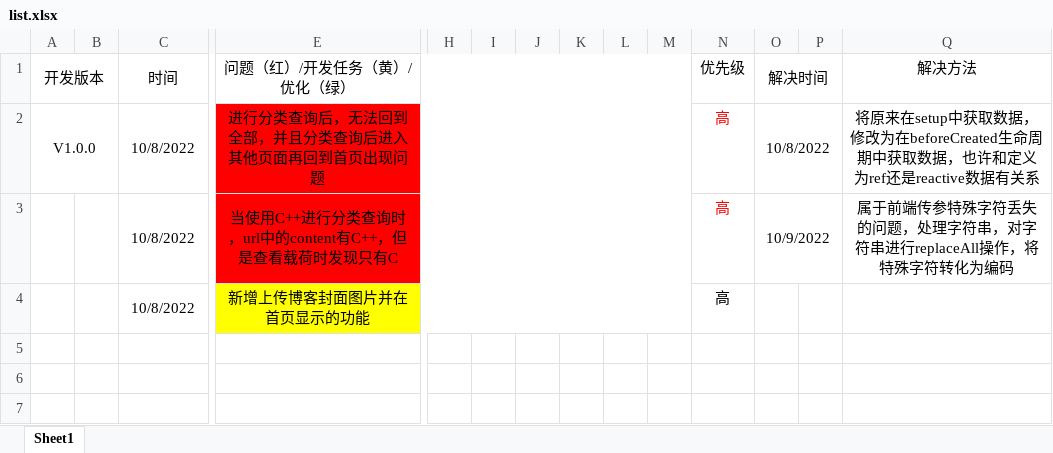
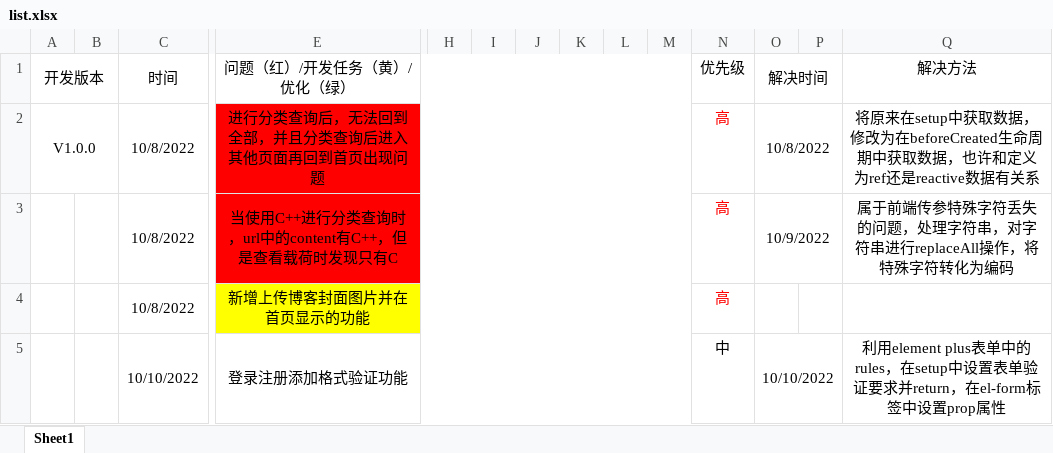
Before and after one commit to ZYC-creator/Blog, an Excel workbook: 问题&优化清单/list.xlsx, sheet Sheet1, drawn as a sheet; only a part is shown, gaps mark what is left out; values as stored, in another font and other column widths than the file's, no borders; rows hold the shown columns only; the diff names each change by its address in the sheet, - before the commit and + after, or states it on an @@ line.

```diff
--- a/问题&优化清单/list.xlsx (sheet Sheet1)
+++ b/问题&优化清单/list.xlsx (sheet Sheet1)
-N4 text colour: black
+N4 text colour: #FF0000
+row 5:  |  | 10/10/2022 | 登录注册添加格式验证功能 |  |  |  |  |  |  | 中 | 10/10/2022 |  | 利用element plus表单中的rules，在setup中设置表单验证要求并return，在el-form标签中设置prop属性
```
Also changed, not shown: 8 other files.
